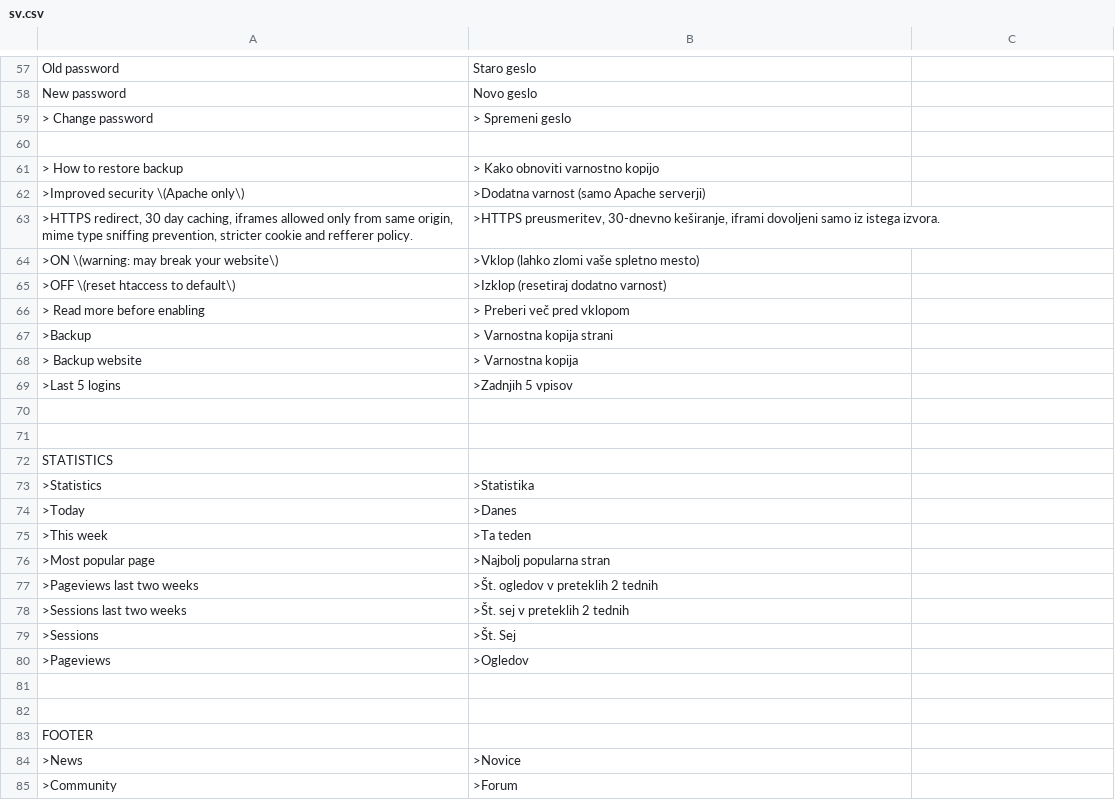
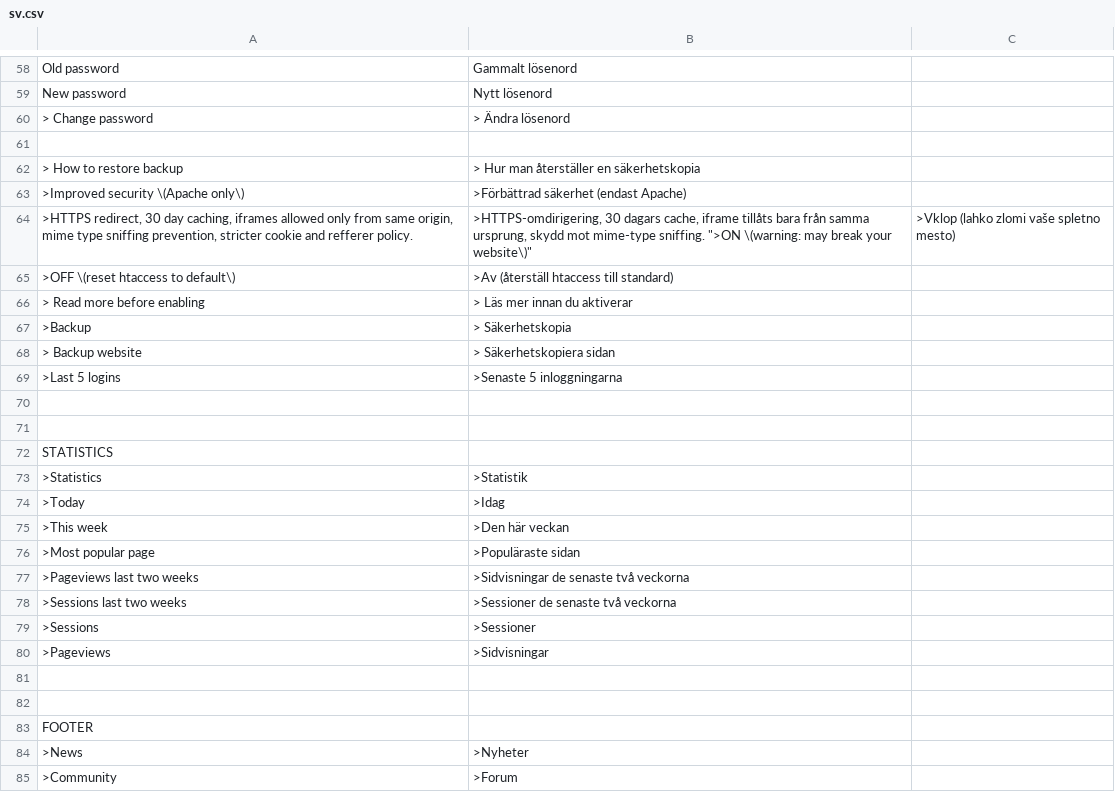
Before and after one commit to Imerion/translation-swedish, a CSV file: sv.csv, drawn as a sheet; only a part is shown, gaps mark what is left out; removed rows and columns are numbered as before the commit, all else as after; the diff covers the shown part only; the diff names each change by its address in the sheet, - before the commit and + after, or states it on an @@ line.

```diff
--- a/sv.csv
+++ b/sv.csv
-B58: Staro geslo
+B58: Gammalt lösenord
-B59: Novo geslo
+B59: Nytt lösenord
-B60: > Spremeni geslo
+B60: > Ändra lösenord
-B62: > Kako obnoviti varnostno kopijo
+B62: > Hur man återställer en säkerhetskopia
-B63: >Dodatna varnost (samo Apache serverji)
+B63: >Förbättrad säkerhet (endast Apache)
-B64: >HTTPS preusmeritev, 30-dnevno keširanje, iframi dovoljeni samo iz istega izvora.
+B64: >HTTPS-omdirigering, 30 dagars cache, iframe tillåts bara från samma ursprung, skydd mot mime-type sniffing. ">ON \(warning: may break your website\)"
-C64: (empty)
+C64: >Vklop (lahko zlomi vaše spletno mesto)
-row 64: >ON \(warning: may break your website\) | >Vklop (lahko zlomi vaše spletno mesto)
-B65: >Izklop (resetiraj dodatno varnost)
+B65: >Av (återställ htaccess till standard)
-B66: > Preberi več pred vklopom
+B66: > Läs mer innan du aktiverar
-B67: > Varnostna kopija strani
+B67: > Säkerhetskopia
-B68: > Varnostna kopija
+B68: > Säkerhetskopiera sidan
-B69: >Zadnjih 5 vpisov
+B69: >Senaste 5 inloggningarna
-B73: >Statistika
+B73: >Statistik
-B74: >Danes
+B74: >Idag
-B75: >Ta teden
+B75: >Den här veckan
-B76: >Najbolj popularna stran
+B76: >Populäraste sidan
-B77: >Št. ogledov v preteklih 2 tednih
+B77: >Sidvisningar de senaste två veckorna
-B78: >Št. sej v preteklih 2 tednih
+B78: >Sessioner de senaste två veckorna
-B79: >Št. Sej
+B79: >Sessioner
-B80: >Ogledov
+B80: >Sidvisningar
-B84: >Novice
+B84: >Nyheter
```
Also changed, not shown: 1 added row and 38 edited cells elsewhere in this file.
